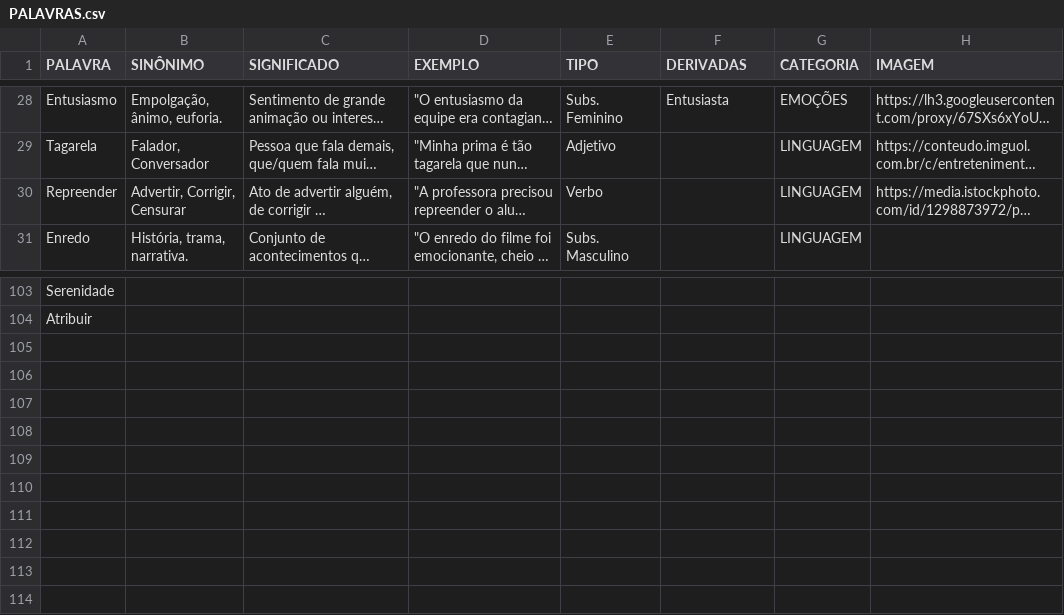
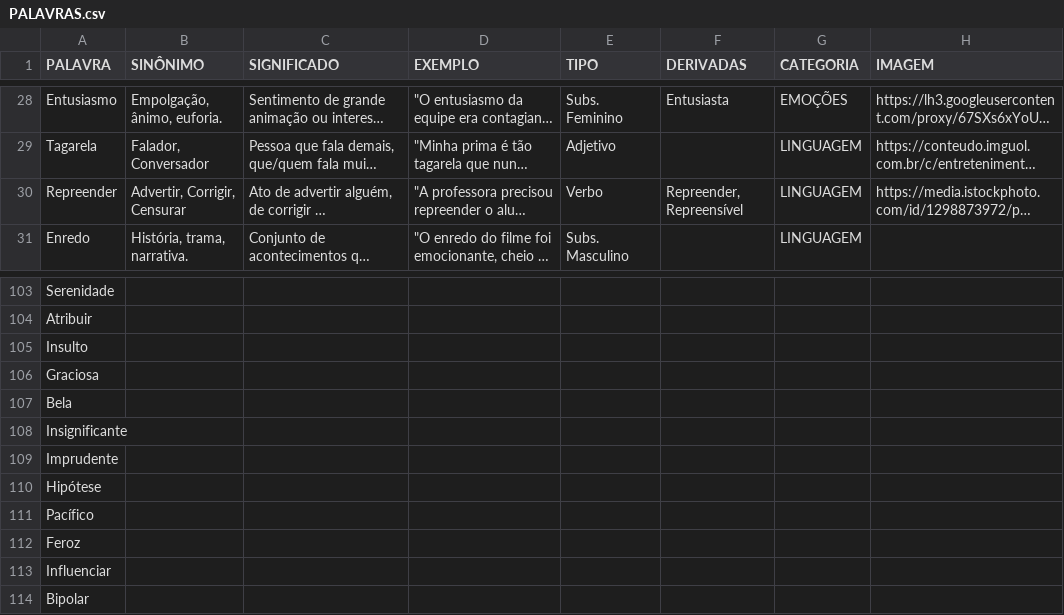
Before and after one commit to not2nder/pandas-dicionario, a CSV file: data/PALAVRAS.csv, drawn as a sheet; only a part is shown, gaps mark what is left out; long unchanged cells end in …; the diff covers the shown part only; the diff names each change by its address in the sheet, - before the commit and + after, or states it on an @@ line.

```diff
--- a/data/PALAVRAS.csv
+++ b/data/PALAVRAS.csv
-F30 (DERIVADAS): (empty)
+F30 (DERIVADAS): Repreender, Repreensível
+row 105: Insulto
+row 106: Graciosa
+row 107: Bela
+row 108: Insignificante
+row 109: Imprudente
+row 110: Hipótese
+row 111: Pacífico
+row 112: Feroz
+row 113: Influenciar
+row 114: Bipolar
```
Also changed, not shown: 54 edited cells elsewhere in this file, 1 other file.
